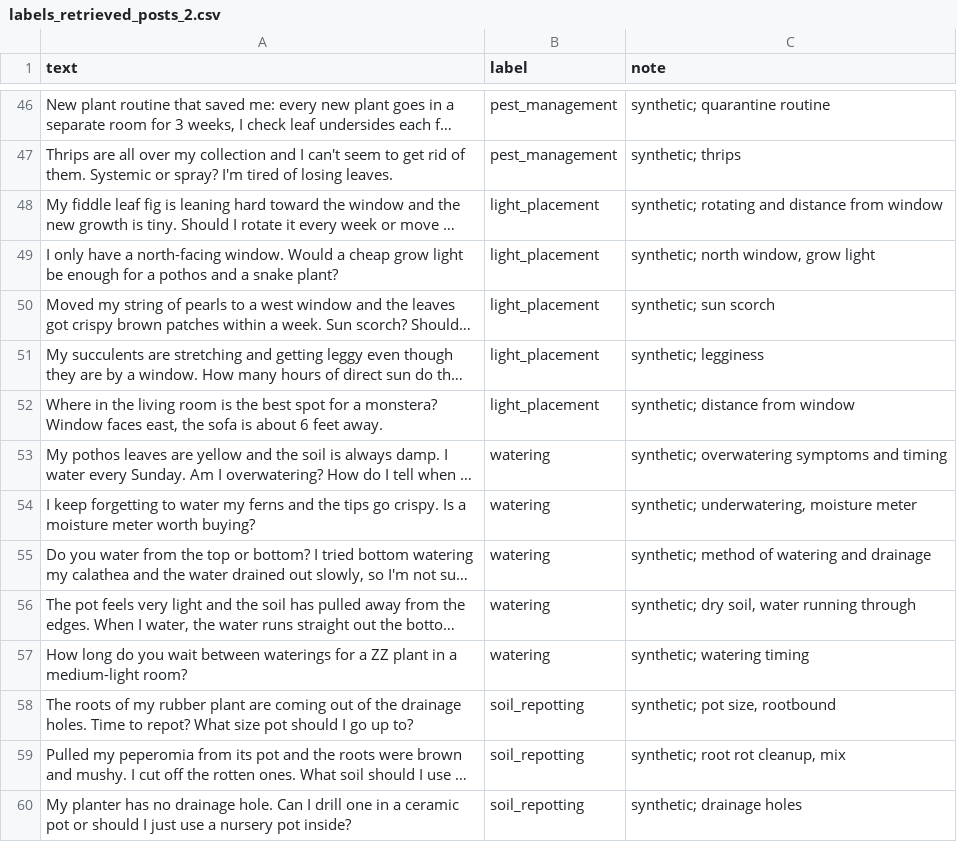
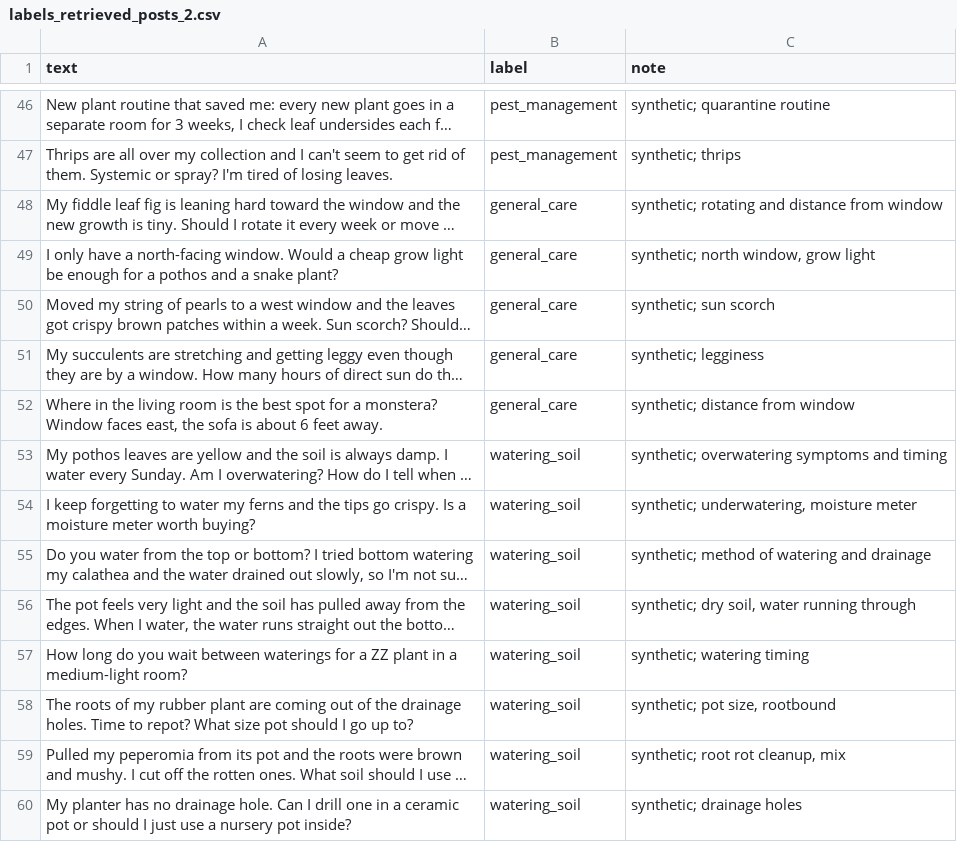
Before and after one commit to platinumstar/ai201-project3-takemeter-starter-v2026, a CSV file: labels_retrieved_posts_2.csv, drawn as a sheet; only a part is shown, gaps mark what is left out; long unchanged cells end in …; the diff covers the shown part only; the diff names each change by its address in the sheet, - before the commit and + after, or states it on an @@ line.

Commit message:
Add boundary rule for pest vs watering after stress test

```diff
--- a/labels_retrieved_posts_2.csv
+++ b/labels_retrieved_posts_2.csv
-B48:B52 (label): light_placement
+B48:B52 (label): general_care
-B53:B57 (label): watering
+B53:B57 (label): watering_soil
-B58:B60 (label): soil_repotting
+B58:B60 (label): watering_soil
```
Also changed, not shown: 39 edited cells elsewhere in this file, 4 other files.
